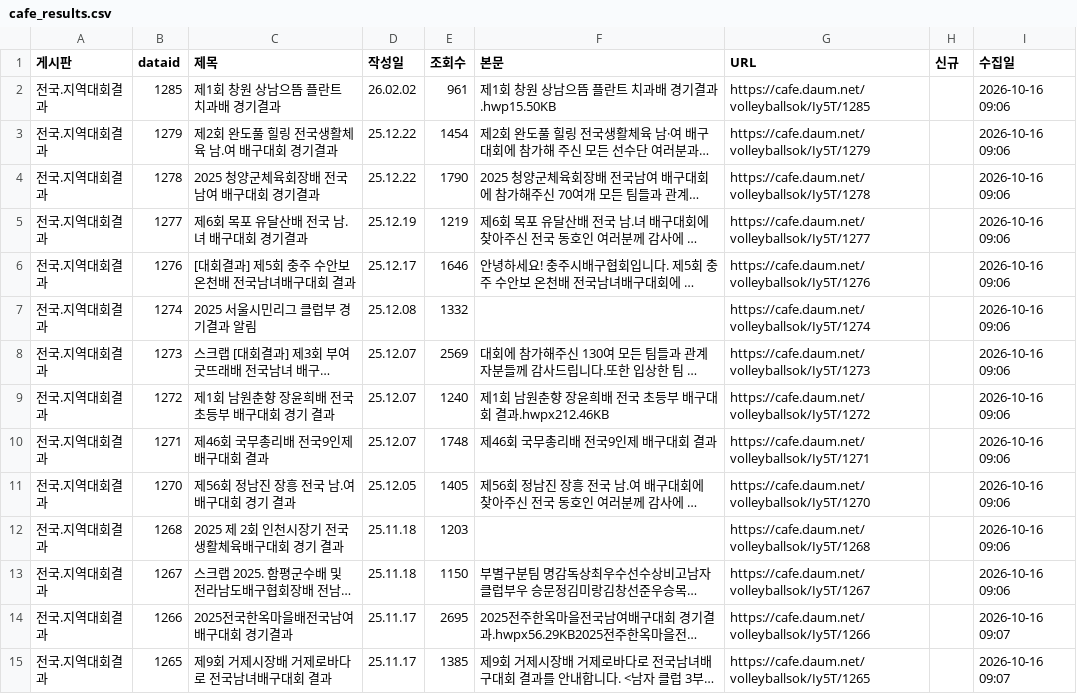
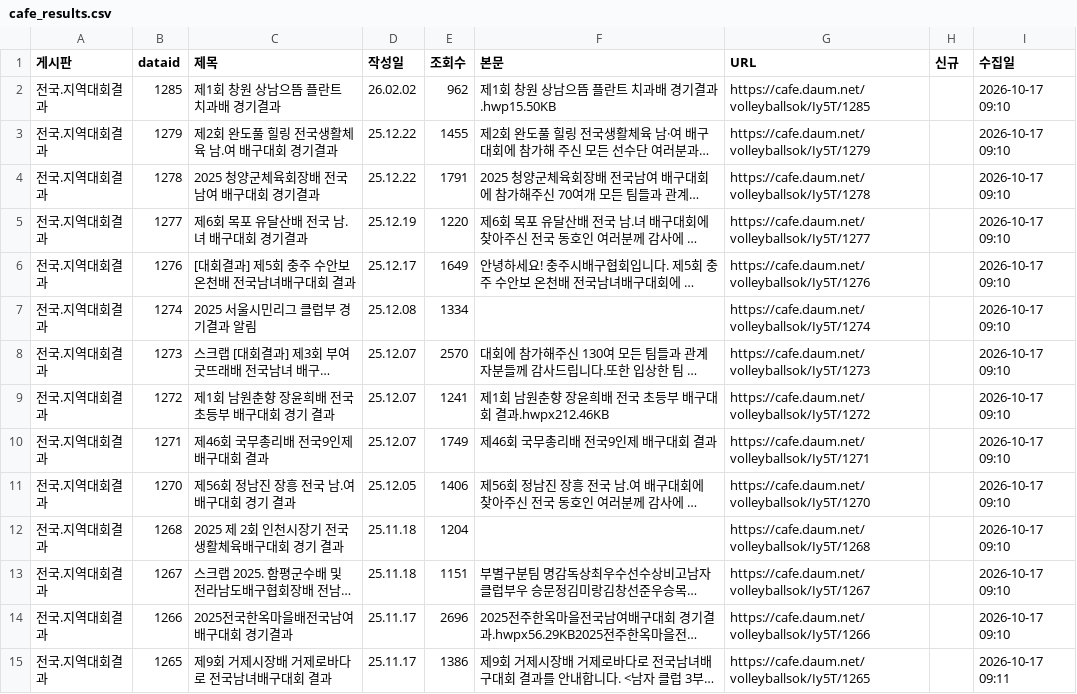
Before and after one commit to yp127/volleyball-data, a CSV file: cafe_results.csv, drawn as a sheet; only a part is shown; long unchanged cells end in …; the diff covers the shown part only; the diff names each change by its address in the sheet, - before the commit and + after, or states it on an @@ line.

```diff
--- a/cafe_results.csv
+++ b/cafe_results.csv
-E2 (조회수): 961
+E2 (조회수): 962
-I2:I13 (수집일): 2026-10-16 09:06
+I2:I13 (수집일): 2026-10-17 09:10
-E3 (조회수): 1454
+E3 (조회수): 1455
-E4 (조회수): 1790
+E4 (조회수): 1791
-E5 (조회수): 1219
+E5 (조회수): 1220
-E6 (조회수): 1646
+E6 (조회수): 1649
-E7 (조회수): 1332
+E7 (조회수): 1334
-E8 (조회수): 2569
+E8 (조회수): 2570
-E9 (조회수): 1240
+E9 (조회수): 1241
-E10 (조회수): 1748
+E10 (조회수): 1749
-E11 (조회수): 1405
+E11 (조회수): 1406
-E12 (조회수): 1203
+E12 (조회수): 1204
-E13 (조회수): 1150
+E13 (조회수): 1151
-E14 (조회수): 2695
+E14 (조회수): 2696
-I14 (수집일): 2026-10-16 09:07
+I14 (수집일): 2026-10-17 09:10
-E15 (조회수): 1385
+E15 (조회수): 1386
-I15 (수집일): 2026-10-16 09:07
+I15 (수집일): 2026-10-17 09:11
```
Also changed, not shown: 92 edited cells elsewhere in this file, 1 other file.
